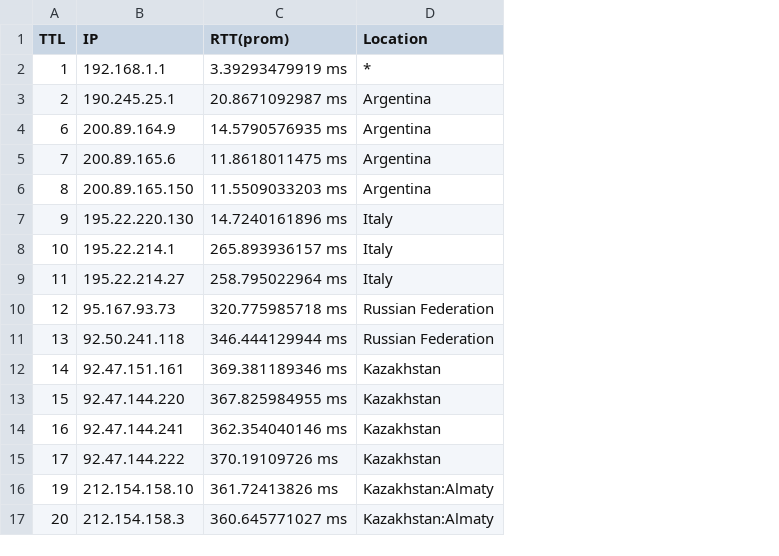
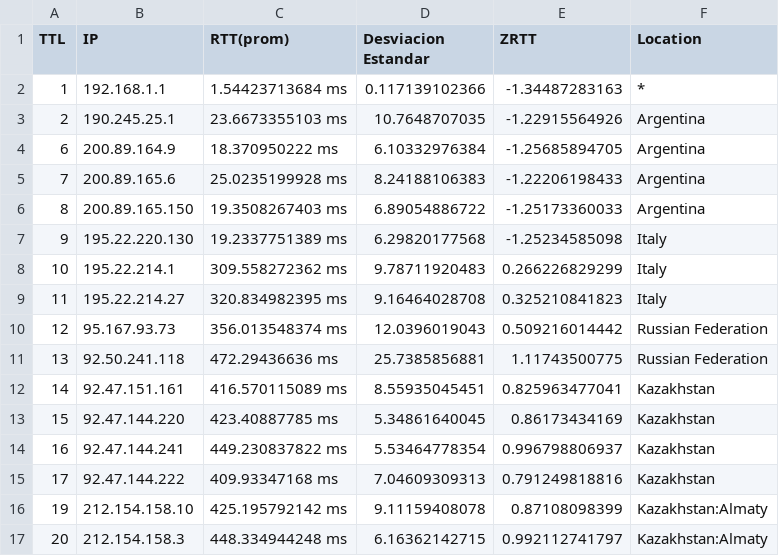
Before and after one commit to mnsantos/redes-tp2, a CSV file: files/www.aipet.kz.csv, drawn as a sheet; the diff names each change by its address in the sheet, - before the commit and + after, or states it on an @@ line.

```diff
--- a/files/www.aipet.kz.csv
+++ b/files/www.aipet.kz.csv
+column D (Desviacion Estandar), rows 2-17: 0.117139102366 | 10.7648707035 | 6.10332976384 | 8.24188106383 | 6.89054886722 | 6.29820177568 | 9.78711920483 | 9.16464028708 | 12.0396019043 | 25.7385856881 | 8.55935045451 | 5.34861640045 | 5.53464778354 | 7.04609309313 | 9.11159408078 | 6.16362142715
+column E (ZRTT), rows 2-17: -1.34487283163 | -1.22915564926 | -1.25685894705 | -1.22206198433 | -1.25173360033 | -1.25234585098 | 0.266226829299 | 0.325210841823 | 0.509216014442 | 1.11743500775 | 0.825963477041 | 0.86173434169 | 0.996798806937 | 0.791249818816 | 0.87108098399 | 0.992112741797
-C2 (RTT(prom)): 3.39293479919 ms
+C2 (RTT(prom)): 1.54423713684 ms
-C3 (RTT(prom)): 20.8671092987 ms
+C3 (RTT(prom)): 23.6673355103 ms
-C4 (RTT(prom)): 14.5790576935 ms
+C4 (RTT(prom)): 18.370950222 ms
-C5 (RTT(prom)): 11.8618011475 ms
+C5 (RTT(prom)): 25.0235199928 ms
-C6 (RTT(prom)): 11.5509033203 ms
+C6 (RTT(prom)): 19.3508267403 ms
-C7 (RTT(prom)): 14.7240161896 ms
+C7 (RTT(prom)): 19.2337751389 ms
-C8 (RTT(prom)): 265.893936157 ms
+C8 (RTT(prom)): 309.558272362 ms
-C9 (RTT(prom)): 258.795022964 ms
+C9 (RTT(prom)): 320.834982395 ms
-C10 (RTT(prom)): 320.775985718 ms
+C10 (RTT(prom)): 356.013548374 ms
-C11 (RTT(prom)): 346.444129944 ms
+C11 (RTT(prom)): 472.29436636 ms
-C12 (RTT(prom)): 369.381189346 ms
+C12 (RTT(prom)): 416.570115089 ms
-C13 (RTT(prom)): 367.825984955 ms
+C13 (RTT(prom)): 423.40887785 ms
-C14 (RTT(prom)): 362.354040146 ms
+C14 (RTT(prom)): 449.230837822 ms
-C15 (RTT(prom)): 370.19109726 ms
+C15 (RTT(prom)): 409.93347168 ms
-C16 (RTT(prom)): 361.72413826 ms
+C16 (RTT(prom)): 425.195792142 ms
-C17 (RTT(prom)): 360.645771027 ms
+C17 (RTT(prom)): 448.334944248 ms
```
Also changed, not shown: 7 other files.
